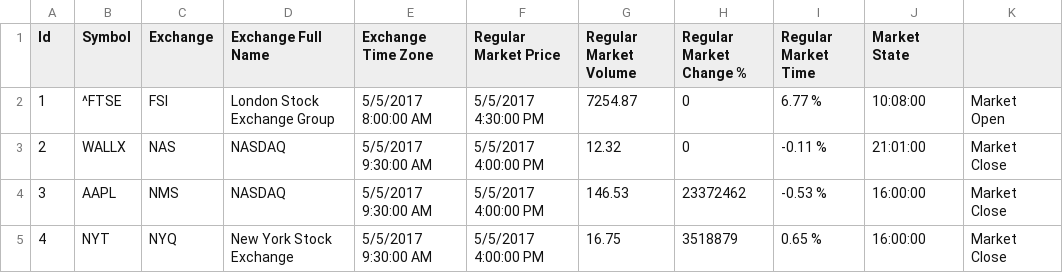
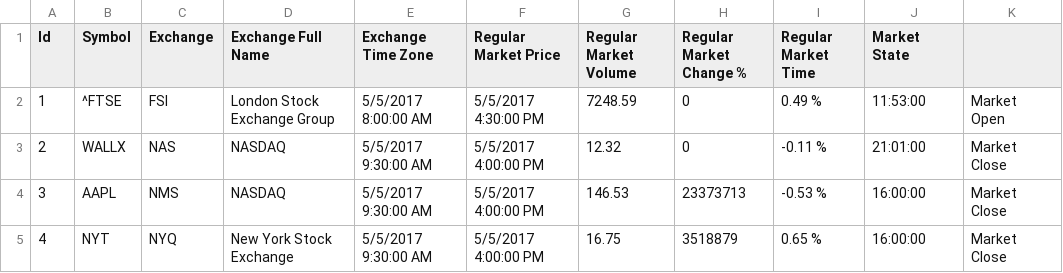
Before and after one commit to dash2ravi/MarketData, a CSV file: YahooFinanceData/Entities/ymarketdataCSV.csv, drawn as a sheet.

```diff
--- a/YahooFinanceData/Entities/ymarketdataCSV.csv
+++ b/YahooFinanceData/Entities/ymarketdataCSV.csv
@@ -1,5 +1,5 @@
 Id,Symbol,Exchange,Exchange Full Name,Exchange Time Zone,Regular Market Price,Regular Market Volume,Regular Market Change %,Regular Market Time,Market State
-1,^FTSE,FSI,London Stock Exchange Group,5/5/2017 8:00:00 AM,5/5/2017 4:30:00 PM,7254.87,0,6.77 %,10:08:00,Market Open
+1,^FTSE,FSI,London Stock Exchange Group,5/5/2017 8:00:00 AM,5/5/2017 4:30:00 PM,7248.59,0,0.49 %,11:53:00,Market Open
 2,WALLX,NAS,NASDAQ,5/5/2017 9:30:00 AM,5/5/2017 4:00:00 PM,12.32,0,-0.11 %,21:01:00,Market Close
-3,AAPL,NMS,NASDAQ,5/5/2017 9:30:00 AM,5/5/2017 4:00:00 PM,146.53,23372462,-0.53 %,16:00:00,Market Close
+3,AAPL,NMS,NASDAQ,5/5/2017 9:30:00 AM,5/5/2017 4:00:00 PM,146.53,23373713,-0.53 %,16:00:00,Market Close
 4,NYT,NYQ,New York Stock Exchange,5/5/2017 9:30:00 AM,5/5/2017 4:00:00 PM,16.75,3518879,0.65 %,16:00:00,Market Close
```
Also changed, not shown: 12 other files.
